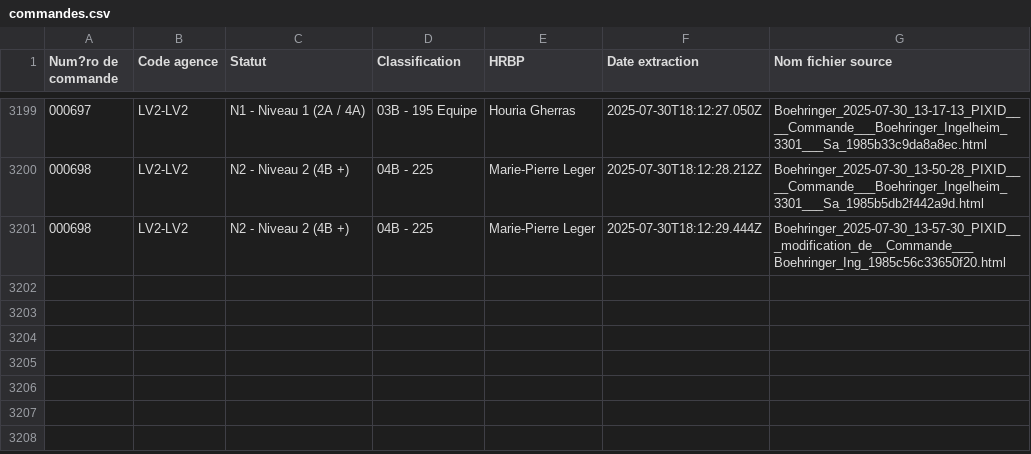
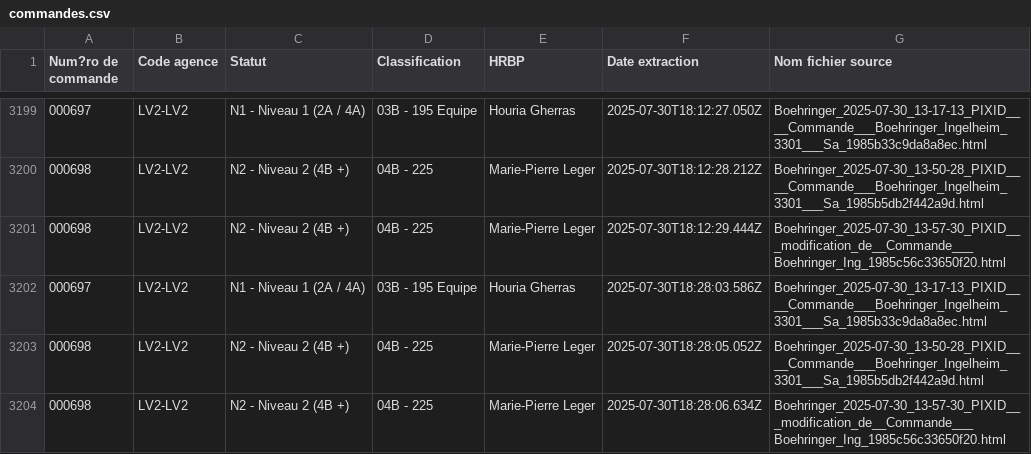
Before and after one commit to younessemlali/xml-boehringer-corrector, a CSV file: commandes.csv, drawn as a sheet; only a part is shown, gaps mark what is left out.

Commit message:
Mise à jour des commandes

```diff
--- a/commandes.csv
+++ b/commandes.csv
@@ -3201 +3201,4 @@ Num?ro de commande,Code agence,Statut,Classification,HRBP,Date extraction,Nom fi
 000698,LV2-LV2,N2 - Niveau 2 (4B +),04B - 225,Marie-Pierre Leger,2025-07-30T18:12:29.444Z,Boehringer_2025-07-30_13-57-30_PIXID___modification_de__Commande___Boehringer_Ing_1985c56c33650f20.html
+000697,LV2-LV2,N1 - Niveau 1 (2A / 4A),03B - 195 Equipe,Houria Gherras,2025-07-30T18:28:03.586Z,Boehringer_2025-07-30_13-17-13_PIXID____Commande___Boehringer_Ingelheim_3301___Sa_1985b33c9da8a8ec.html
+000698,LV2-LV2,N2 - Niveau 2 (4B +),04B - 225,Marie-Pierre Leger,2025-07-30T18:28:05.052Z,Boehringer_2025-07-30_13-50-28_PIXID____Commande___Boehringer_Ingelheim_3301___Sa_1985b5db2f442a9d.html
+000698,LV2-LV2,N2 - Niveau 2 (4B +),04B - 225,Marie-Pierre Leger,2025-07-30T18:28:06.634Z,Boehringer_2025-07-30_13-57-30_PIXID___modification_de__Commande___Boehringer_Ing_1985c56c33650f20.html
```
